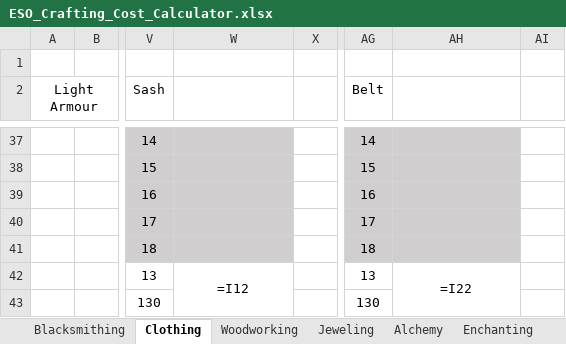
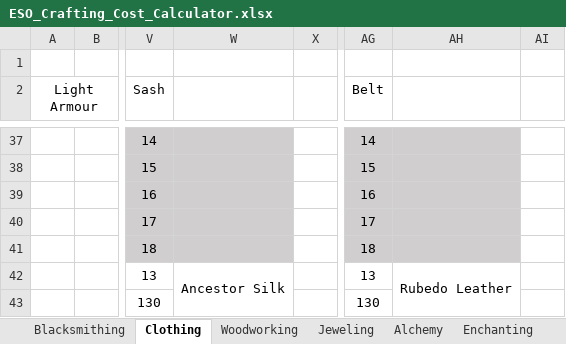
Before and after one commit to uraltunaboyu/eos_price_tracker, an Excel workbook: ESO_Crafting_Cost_Calculator.xlsx, sheet Clothing, drawn as a sheet; only a part is shown, gaps mark what is left out; values as stored, in another font and other column widths than the file's, no borders; formulas without a stored value are shown as written; table styles not drawn; the diff covers the shown part only; the diff names each change by its address in the sheet, - before the commit and + after, or states it on an @@ line.

```diff
--- a/ESO_Crafting_Cost_Calculator.xlsx (sheet Clothing)
+++ b/ESO_Crafting_Cost_Calculator.xlsx (sheet Clothing)
-W42: =I12
+W42: Ancestor Silk
-AH42: =I22
+AH42: Rubedo Leather
```
Also changed, not shown: 63 edited cells elsewhere in this sheet, sheet Woodworking, sheet Blacksmithing, sheet Jeweling, sheet Price Charting, sheet Enchanting, sheet Style & Trait Materials, 3 more sheets, hidden cells.
